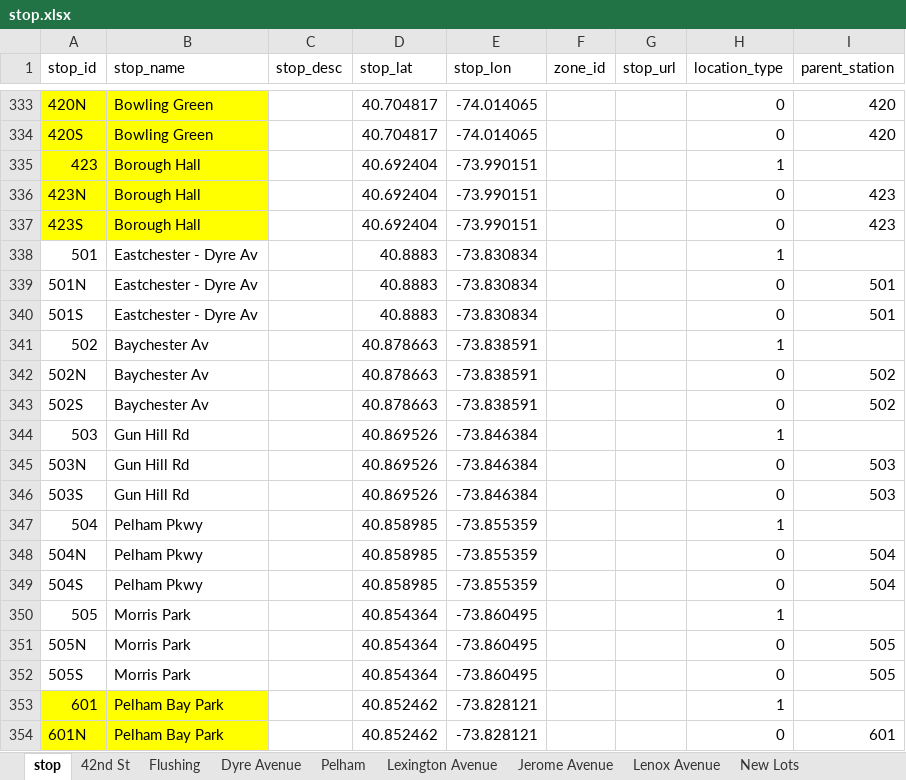
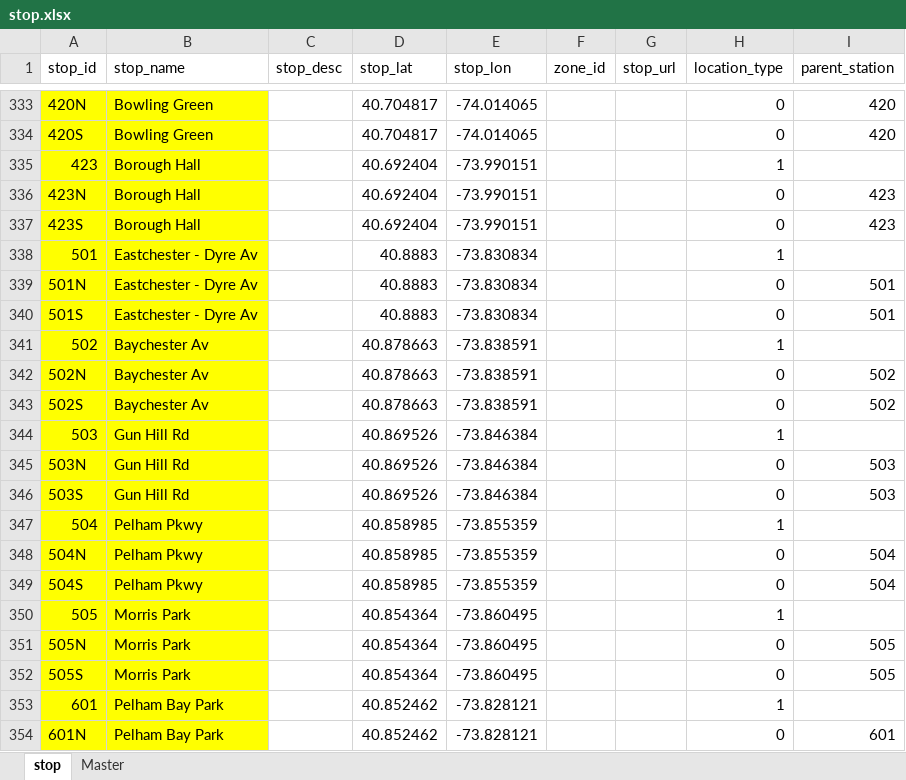
Before and after one commit to luxwig/MetroMate, an Excel workbook: Lineindicator/stop.xlsx, sheet stop, drawn as a sheet; only a part is shown, gaps mark what is left out; values as stored, in another font and other column widths than the file's, no borders; the diff names each change by its address in the sheet, - before the commit and + after, or states it on an @@ line.

```diff
--- a/Lineindicator/stop.xlsx (sheet stop)
+++ b/Lineindicator/stop.xlsx (sheet stop)
@@ sheet tab hidden: 42nd St @@
@@ sheet tab hidden: Flushing @@
@@ sheet tab hidden: Dyre Avenue @@
@@ sheet tab hidden: Pelham @@
@@ sheet tab hidden: Lexington Avenue @@
@@ sheet tab hidden: Jerome Avenue @@
@@ sheet tab hidden: Lenox Avenue @@
@@ sheet tab hidden: New Lots @@
-A338:B352 fill: none
+A338:B352 fill: #FFFF00
```
Also changed, not shown: other sheet tabs, 7 other files.
